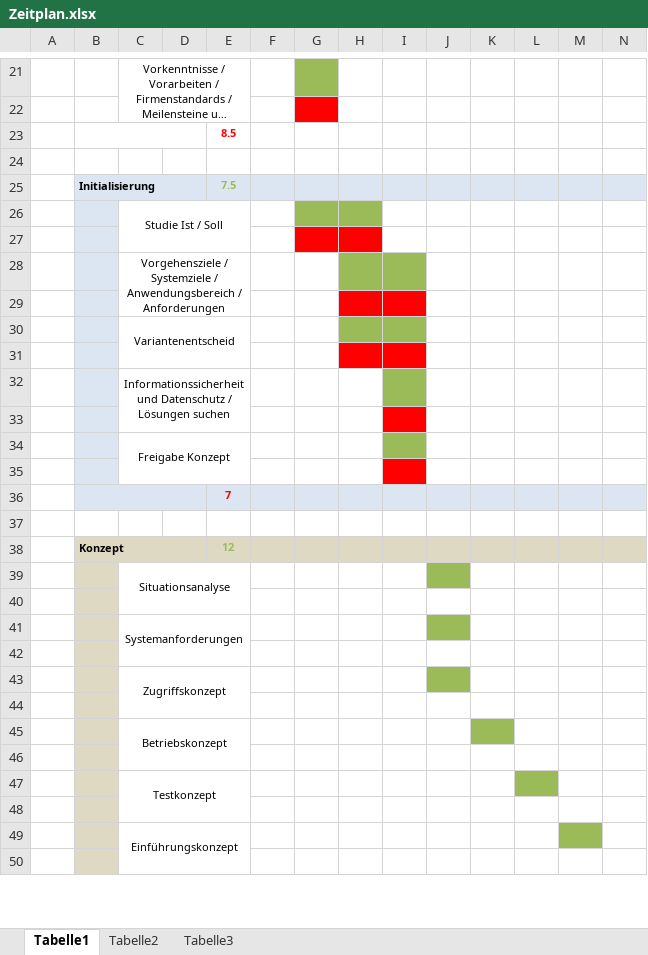
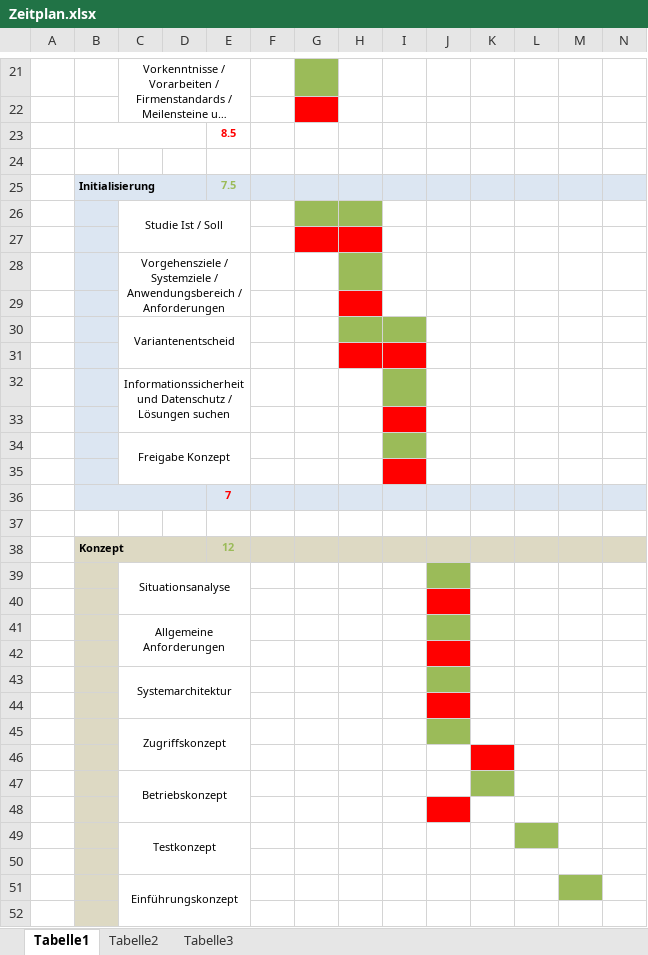
Before and after one commit to 4teamwork/IPA_michel.weingart, an Excel workbook: Dokumente/Zeitplan.xlsx, sheet Tabelle1, drawn as a sheet; only a part is shown, gaps mark what is left out; long unchanged cells end in …; values as stored, in another font and other column widths than the file's, no borders; charts and pictures not drawn; removed rows and columns are numbered as before the commit, all else as after; rows hold the shown columns only; the diff names each change by its address in the sheet, - before the commit and + after, or states it on an @@ line.

```diff
--- a/Dokumente/Zeitplan.xlsx (sheet Tabelle1)
+++ b/Dokumente/Zeitplan.xlsx (sheet Tabelle1)
-I28 fill: #9BBB59
+I28 fill: none
-I29 fill: #FF0000
+I29 fill: none
-J40 fill: none
+J40 fill: #FF0000
-C41: Systemanforderungen
+C41: Allgemeine Anforderungen
-C41:E42 merged
+C41:E42 merged
+row 42: (empty)
+row 43:  |  | Systemarchitektur
-J44 fill: none
+J44 fill: #FF0000
-K46 fill: none
+K46 fill: #FF0000
-J48 fill: none
+J48 fill: #FF0000
```
Also changed, not shown: charts or pictures, 1 other file.
